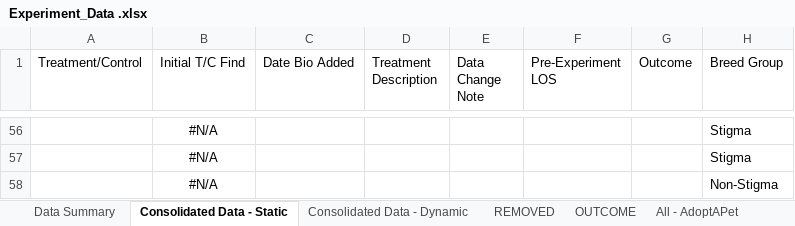
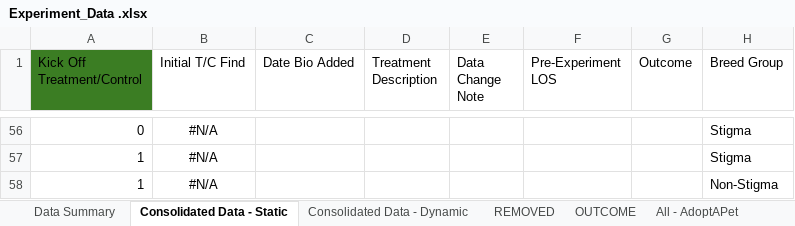
Before and after one commit to LanciottiSteven/w241_final_project, an Excel workbook: Steve_Work/Experiment_Data .xlsx, sheet Consolidated Data - Static, drawn as a sheet; only a part is shown, gaps mark what is left out; values as stored, in another font and other column widths than the file's, no borders; table styles not drawn; the diff covers the shown part only; the diff names each change by its address in the sheet, - before the commit and + after, or states it on an @@ line.

```diff
--- a/Steve_Work/Experiment_Data .xlsx (sheet Consolidated Data - Static)
+++ b/Steve_Work/Experiment_Data .xlsx (sheet Consolidated Data - Static)
-A1: Treatment/Control
+A1: Kick Off Treatment/Control
-A1 fill: none
+A1 fill: #3B7D23
-A56 (Kick Off Treatment/Control): (empty)
+A56 (Kick Off Treatment/Control): 0
-A57:A58 (Kick Off Treatment/Control): (empty)
+A57:A58 (Kick Off Treatment/Control): 1
```
Also changed, not shown: 38 edited cells elsewhere in this sheet, sheet Data Summary, other sheet tabs, formulas that keep their value.
